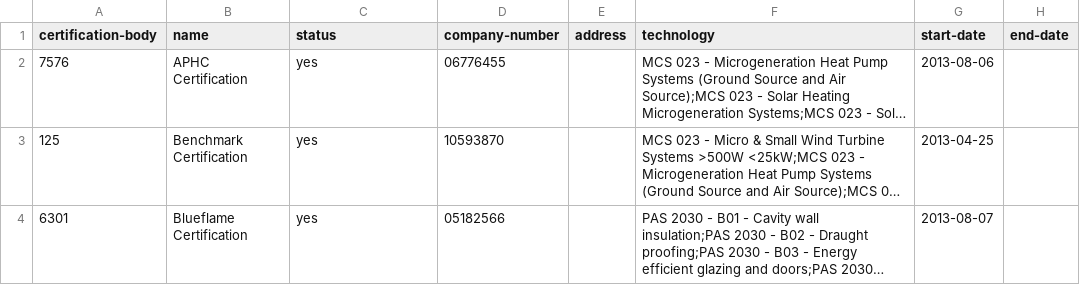
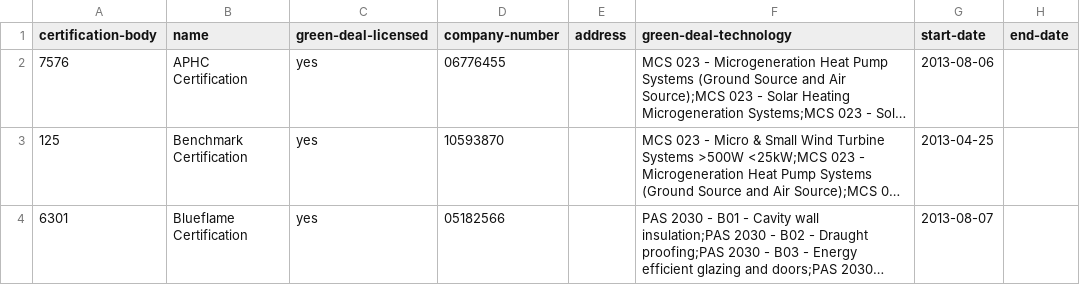
Before and after one commit to openregister/green-deal-data, a TSV file: data/green-deal-certification-body/green-deal-certification-body.tsv, drawn as a sheet; only a part is shown; long unchanged cells end in …; the diff names each change by its address in the sheet, - before the commit and + after, or states it on an @@ line.

Commit message:
Rename fields

```diff
--- a/data/green-deal-certification-body/green-deal-certification-body.tsv
+++ b/data/green-deal-certification-body/green-deal-certification-body.tsv
-C1: status
+C1: green-deal-licensed
-F1: technology
+F1: green-deal-technology
```
